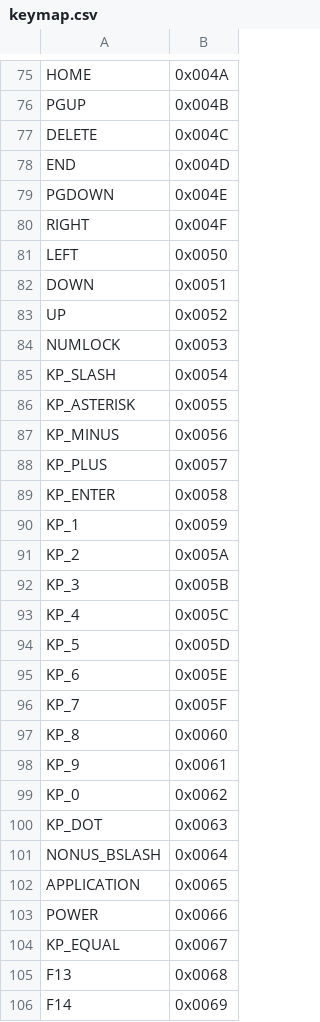
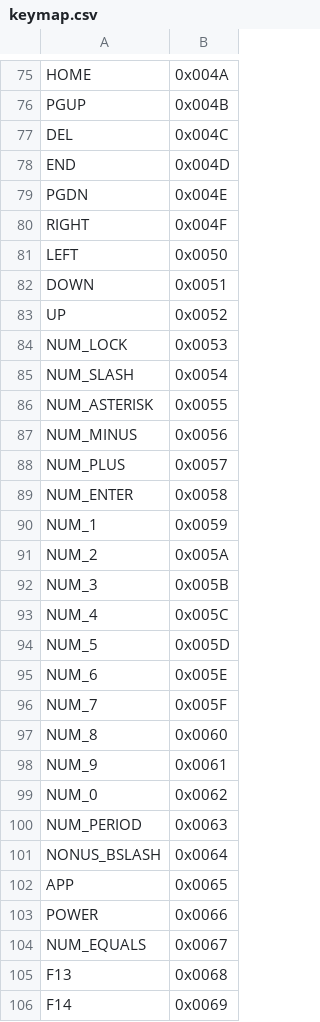
Before and after one commit to pop-os/keyboard-configurator, a CSV file: layouts/system76/launch_1/keymap.csv, drawn as a sheet; only a part is shown, gaps mark what is left out; the diff covers the shown part only.

```diff
--- a/layouts/system76/launch_1/keymap.csv
+++ b/layouts/system76/launch_1/keymap.csv
@@ -76,5 +76,5 @@ HOME,0x004A
 PGUP,0x004B
-DELETE,0x004C
+DEL,0x004C
 END,0x004D
-PGDOWN,0x004E
+PGDN,0x004E
 RIGHT,0x004F
@@ -83,23 +83,23 @@ DOWN,0x0051
 UP,0x0052
-NUMLOCK,0x0053
-KP_SLASH,0x0054
-KP_ASTERISK,0x0055
-KP_MINUS,0x0056
-KP_PLUS,0x0057
-KP_ENTER,0x0058
-KP_1,0x0059
-KP_2,0x005A
-KP_3,0x005B
-KP_4,0x005C
-KP_5,0x005D
-KP_6,0x005E
-KP_7,0x005F
-KP_8,0x0060
-KP_9,0x0061
-KP_0,0x0062
-KP_DOT,0x0063
+NUM_LOCK,0x0053
+NUM_SLASH,0x0054
+NUM_ASTERISK,0x0055
+NUM_MINUS,0x0056
+NUM_PLUS,0x0057
+NUM_ENTER,0x0058
+NUM_1,0x0059
+NUM_2,0x005A
+NUM_3,0x005B
+NUM_4,0x005C
+NUM_5,0x005D
+NUM_6,0x005E
+NUM_7,0x005F
+NUM_8,0x0060
+NUM_9,0x0061
+NUM_0,0x0062
+NUM_PERIOD,0x0063
 NONUS_BSLASH,0x0064
-APPLICATION,0x0065
+APP,0x0065
 POWER,0x0066
-KP_EQUAL,0x0067
+NUM_EQUALS,0x0067
 F13,0x0068
```
Also changed, not shown: 27 edited cells elsewhere in this file.
